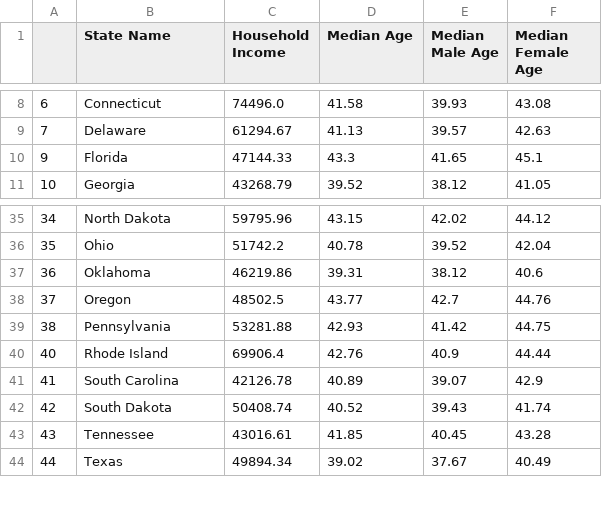
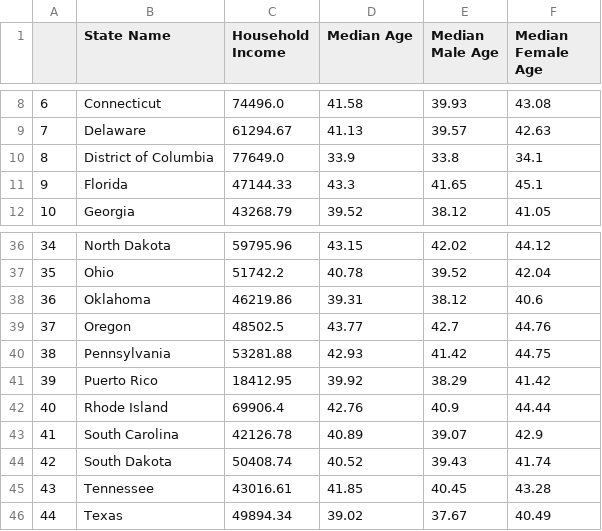
Before and after one commit to jdo4508/Project-1, a CSV file: cheryl/income_median_age.csv, drawn as a sheet; only a part is shown, gaps mark what is left out; the diff names each change by its address in the sheet, - before the commit and + after, or states it on an @@ line.

```diff
--- a/cheryl/income_median_age.csv
+++ b/cheryl/income_median_age.csv
+row 10: 8 | District of Columbia | 77649.0 | 33.9 | 33.8 | 34.1
+row 41: 39 | Puerto Rico | 18412.95 | 39.92 | 38.29 | 41.42
```
Also changed, not shown: cheryl/education_percentages.csv, 32 other files.
